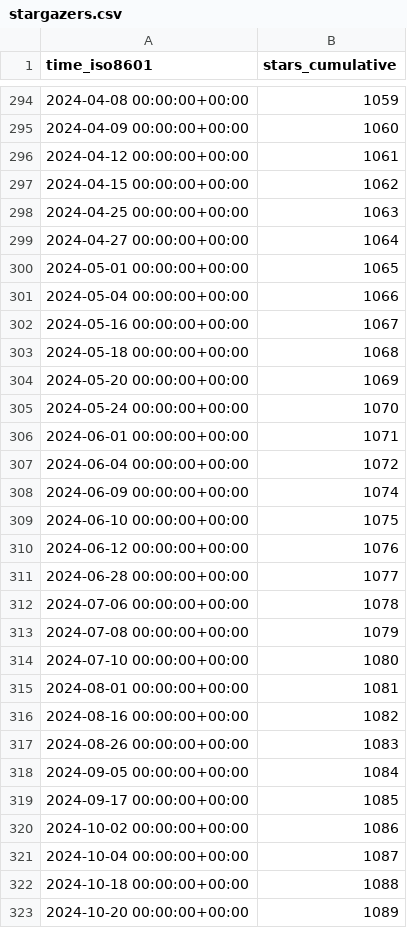
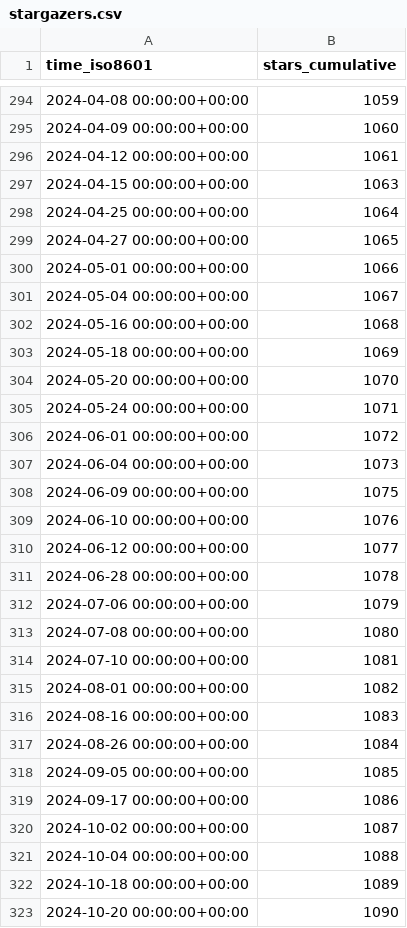
Before and after one commit to gitsrc/icefirelabs-status, a CSV file: IceFireDB/IceFireDB/ghrs-data/stargazers.csv, drawn as a sheet; only a part is shown, gaps mark what is left out; the diff covers the shown part only.

```diff
--- a/IceFireDB/IceFireDB/ghrs-data/stargazers.csv
+++ b/IceFireDB/IceFireDB/ghrs-data/stargazers.csv
@@ -296,28 +296,28 @@ time_iso8601,stars_cumulative
 2024-04-12 00:00:00+00:00,1061
-2024-04-15 00:00:00+00:00,1062
-2024-04-25 00:00:00+00:00,1063
-2024-04-27 00:00:00+00:00,1064
-2024-05-01 00:00:00+00:00,1065
-2024-05-04 00:00:00+00:00,1066
-2024-05-16 00:00:00+00:00,1067
-2024-05-18 00:00:00+00:00,1068
-2024-05-20 00:00:00+00:00,1069
-2024-05-24 00:00:00+00:00,1070
-2024-06-01 00:00:00+00:00,1071
-2024-06-04 00:00:00+00:00,1072
-2024-06-09 00:00:00+00:00,1074
-2024-06-10 00:00:00+00:00,1075
-2024-06-12 00:00:00+00:00,1076
-2024-06-28 00:00:00+00:00,1077
-2024-07-06 00:00:00+00:00,1078
-2024-07-08 00:00:00+00:00,1079
-2024-07-10 00:00:00+00:00,1080
-2024-08-01 00:00:00+00:00,1081
-2024-08-16 00:00:00+00:00,1082
-2024-08-26 00:00:00+00:00,1083
-2024-09-05 00:00:00+00:00,1084
-2024-09-17 00:00:00+00:00,1085
-2024-10-02 00:00:00+00:00,1086
-2024-10-04 00:00:00+00:00,1087
-2024-10-18 00:00:00+00:00,1088
-2024-10-20 00:00:00+00:00,1089
+2024-04-15 00:00:00+00:00,1063
+2024-04-25 00:00:00+00:00,1064
+2024-04-27 00:00:00+00:00,1065
+2024-05-01 00:00:00+00:00,1066
+2024-05-04 00:00:00+00:00,1067
+2024-05-16 00:00:00+00:00,1068
+2024-05-18 00:00:00+00:00,1069
+2024-05-20 00:00:00+00:00,1070
+2024-05-24 00:00:00+00:00,1071
+2024-06-01 00:00:00+00:00,1072
+2024-06-04 00:00:00+00:00,1073
+2024-06-09 00:00:00+00:00,1075
+2024-06-10 00:00:00+00:00,1076
+2024-06-12 00:00:00+00:00,1077
+2024-06-28 00:00:00+00:00,1078
+2024-07-06 00:00:00+00:00,1079
+2024-07-08 00:00:00+00:00,1080
+2024-07-10 00:00:00+00:00,1081
+2024-08-01 00:00:00+00:00,1082
+2024-08-16 00:00:00+00:00,1083
+2024-08-26 00:00:00+00:00,1084
+2024-09-05 00:00:00+00:00,1085
+2024-09-17 00:00:00+00:00,1086
+2024-10-02 00:00:00+00:00,1087
+2024-10-04 00:00:00+00:00,1088
+2024-10-18 00:00:00+00:00,1089
+2024-10-20 00:00:00+00:00,1090
```
Also changed, not shown: 1 added row and 56 edited cells elsewhere in this file, IceFireDB/IceFireDB/ghrs-data/forks.csv.
